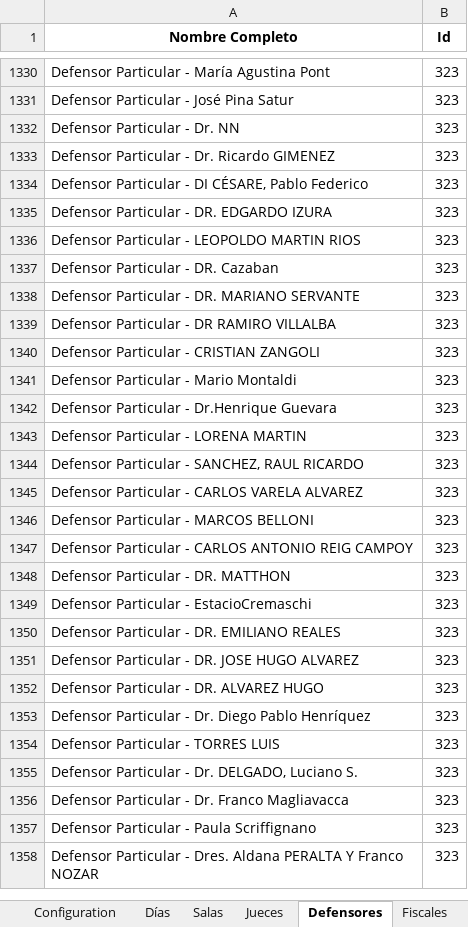
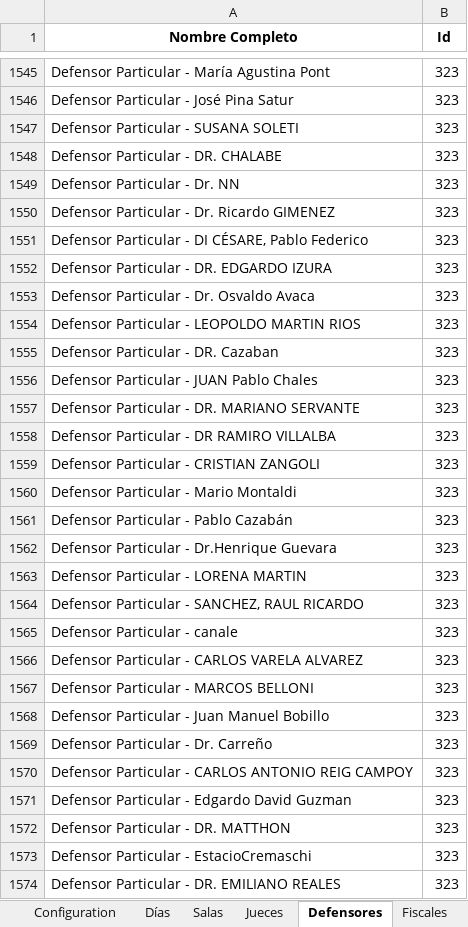
Before and after one commit to WencesVillegasMarset/optaplanner-time, an Excel workbook: examples/sources/src/main/java/org/optaplanner/examples/audienciaTimeGrain/app/test_1.xlsx, sheet Defensores, drawn as a sheet; only a part is shown, gaps mark what is left out; the shorter side is filled out with more unchanged rows; values as stored, in another font and other column widths than the file's, no borders; the diff covers the shown part only; the diff names each change by its address in the sheet, - before the commit and + after, or states it on an @@ line.

```diff
--- a/examples/sources/src/main/java/org/optaplanner/examples/audienciaTimeGrain/app/test_1.xlsx (sheet Defensores)
+++ b/examples/sources/src/main/java/org/optaplanner/examples/audienciaTimeGrain/app/test_1.xlsx (sheet Defensores)
+row 1547: Defensor Particular - SUSANA SOLETI | 323
+row 1548: Defensor Particular - DR. CHALABE | 323
+row 1553: Defensor Particular - Dr. Osvaldo Avaca | 323
+row 1556: Defensor Particular - JUAN Pablo Chales | 323
+row 1561: Defensor Particular - Pablo Cazabán | 323
+row 1565: Defensor Particular - canale | 323
+row 1568: Defensor Particular - Juan Manuel Bobillo | 323
+row 1569: Defensor Particular - Dr. Carreño | 323
+row 1571: Defensor Particular - Edgardo David Guzman | 323
```
Also changed, not shown: 349 added rows and 6 moved rows elsewhere in this sheet, sheet Audiencias, 29 other files.
